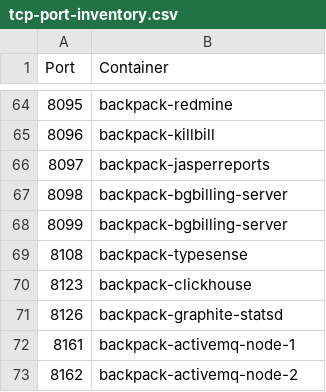
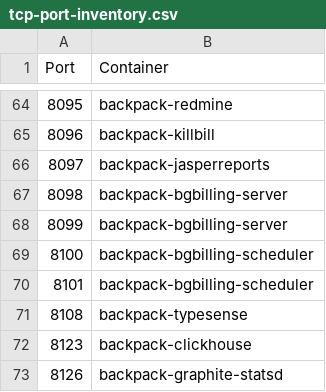
Before and after one commit to alexanderfefelov/docker-backpack, a CSV file: doc/tcp-port-inventory.csv, drawn as a sheet; only a part is shown, gaps mark what is left out; the shorter side is filled out with more unchanged rows; the diff names each change by its address in the sheet, - before the commit and + after, or states it on an @@ line.

Commit message:
Work on BGBilling scheduler

```diff
--- a/doc/tcp-port-inventory.csv
+++ b/doc/tcp-port-inventory.csv
+row 69: 8100 | backpack-bgbilling-scheduler
+row 70: 8101 | backpack-bgbilling-scheduler
```
Also changed, not shown: 3 other files.
